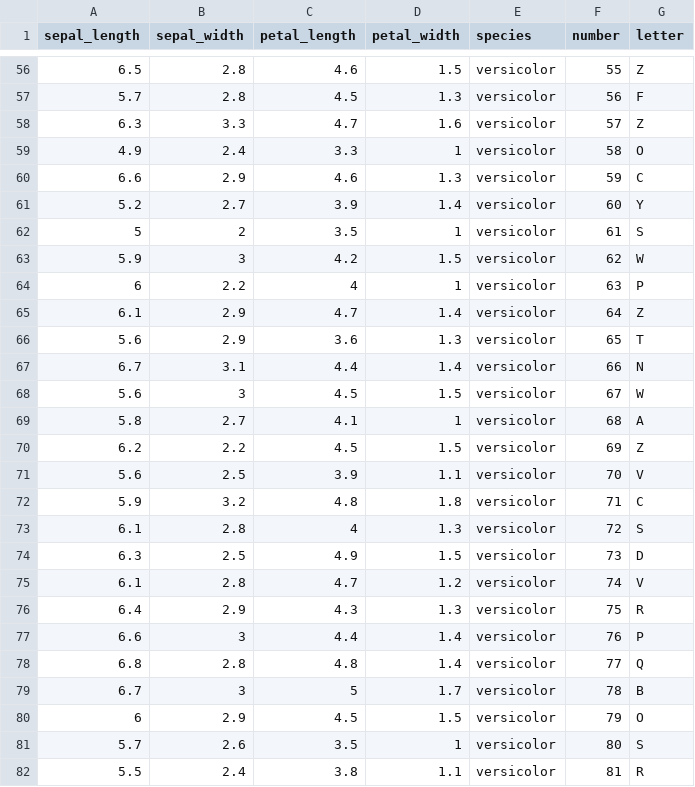
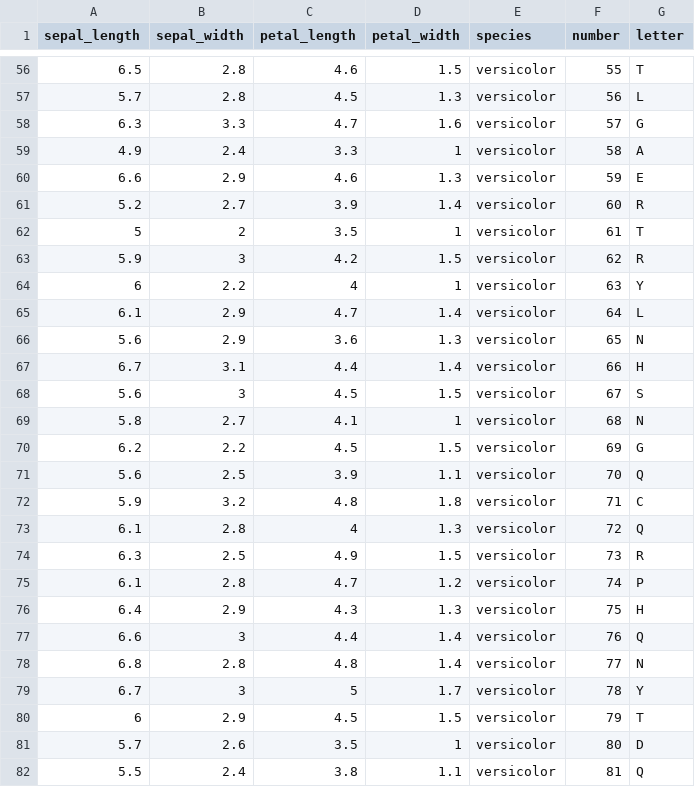
Before and after one commit to kjedrzejewski/podyplomowe_R, a CSV file: iris2.csv, drawn as a sheet; only a part is shown, gaps mark what is left out; the diff covers the shown part only.

```diff
--- a/iris2.csv
+++ b/iris2.csv
@@ -56,27 +56,27 @@ sepal_length,sepal_width,petal_length,petal_width,species,number,letter
-6.5,2.8,4.6,1.5,versicolor,55,Z
-5.7,2.8,4.5,1.3,versicolor,56,F
-6.3,3.3,4.7,1.6,versicolor,57,Z
-4.9,2.4,3.3,1,versicolor,58,O
-6.6,2.9,4.6,1.3,versicolor,59,C
-5.2,2.7,3.9,1.4,versicolor,60,Y
-5,2,3.5,1,versicolor,61,S
-5.9,3,4.2,1.5,versicolor,62,W
-6,2.2,4,1,versicolor,63,P
-6.1,2.9,4.7,1.4,versicolor,64,Z
-5.6,2.9,3.6,1.3,versicolor,65,T
-6.7,3.1,4.4,1.4,versicolor,66,N
-5.6,3,4.5,1.5,versicolor,67,W
-5.8,2.7,4.1,1,versicolor,68,A
-6.2,2.2,4.5,1.5,versicolor,69,Z
-5.6,2.5,3.9,1.1,versicolor,70,V
+6.5,2.8,4.6,1.5,versicolor,55,T
+5.7,2.8,4.5,1.3,versicolor,56,L
+6.3,3.3,4.7,1.6,versicolor,57,G
+4.9,2.4,3.3,1,versicolor,58,A
+6.6,2.9,4.6,1.3,versicolor,59,E
+5.2,2.7,3.9,1.4,versicolor,60,R
+5,2,3.5,1,versicolor,61,T
+5.9,3,4.2,1.5,versicolor,62,R
+6,2.2,4,1,versicolor,63,Y
+6.1,2.9,4.7,1.4,versicolor,64,L
+5.6,2.9,3.6,1.3,versicolor,65,N
+6.7,3.1,4.4,1.4,versicolor,66,H
+5.6,3,4.5,1.5,versicolor,67,S
+5.8,2.7,4.1,1,versicolor,68,N
+6.2,2.2,4.5,1.5,versicolor,69,G
+5.6,2.5,3.9,1.1,versicolor,70,Q
 5.9,3.2,4.8,1.8,versicolor,71,C
-6.1,2.8,4,1.3,versicolor,72,S
-6.3,2.5,4.9,1.5,versicolor,73,D
-6.1,2.8,4.7,1.2,versicolor,74,V
-6.4,2.9,4.3,1.3,versicolor,75,R
-6.6,3,4.4,1.4,versicolor,76,P
-6.8,2.8,4.8,1.4,versicolor,77,Q
-6.7,3,5,1.7,versicolor,78,B
-6,2.9,4.5,1.5,versicolor,79,O
-5.7,2.6,3.5,1,versicolor,80,S
-5.5,2.4,3.8,1.1,versicolor,81,R
+6.1,2.8,4,1.3,versicolor,72,Q
+6.3,2.5,4.9,1.5,versicolor,73,R
+6.1,2.8,4.7,1.2,versicolor,74,P
+6.4,2.9,4.3,1.3,versicolor,75,H
+6.6,3,4.4,1.4,versicolor,76,Q
+6.8,2.8,4.8,1.4,versicolor,77,N
+6.7,3,5,1.7,versicolor,78,Y
+6,2.9,4.5,1.5,versicolor,79,T
+5.7,2.6,3.5,1,versicolor,80,D
+5.5,2.4,3.8,1.1,versicolor,81,Q
```
Also changed, not shown: 114 edited cells elsewhere in this file, 3 other files.
